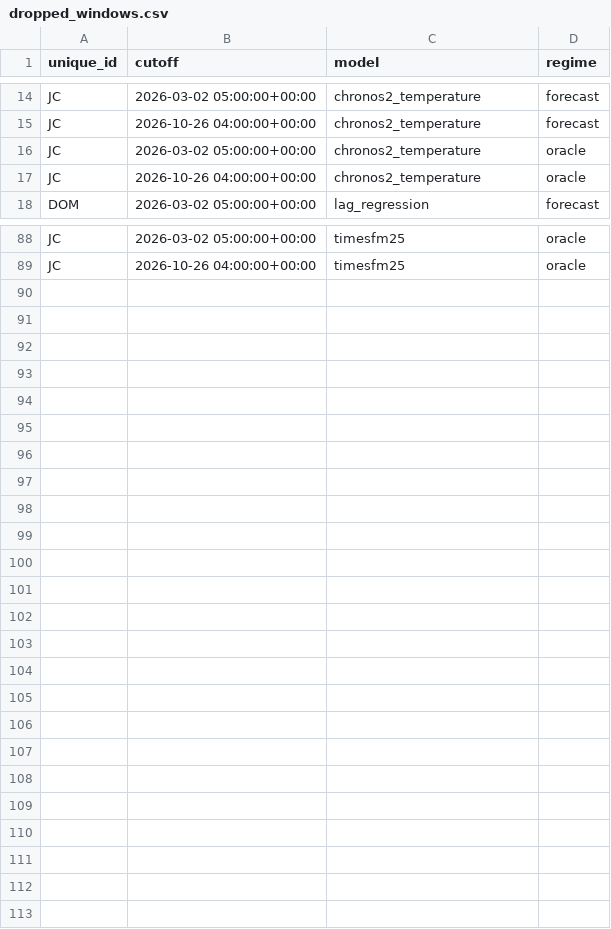
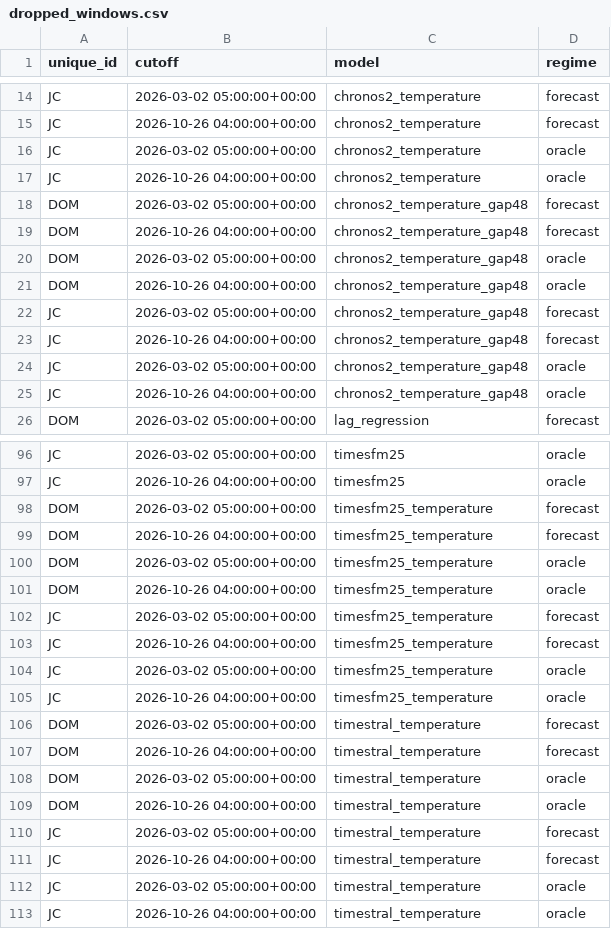
Before and after one commit to shlyakh/receipts, a CSV file: results/dropped_windows.csv, drawn as a sheet; only a part is shown, gaps mark what is left out; the diff names each change by its address in the sheet, - before the commit and + after, or states it on an @@ line.

```diff
--- a/results/dropped_windows.csv
+++ b/results/dropped_windows.csv
+row 18: DOM | 2026-03-02 05:00:00+00:00 | chronos2_temperature_gap48 | forecast
+row 19: DOM | 2026-10-26 04:00:00+00:00 | chronos2_temperature_gap48 | forecast
+row 20: DOM | 2026-03-02 05:00:00+00:00 | chronos2_temperature_gap48 | oracle
+row 21: DOM | 2026-10-26 04:00:00+00:00 | chronos2_temperature_gap48 | oracle
+row 22: JC | 2026-03-02 05:00:00+00:00 | chronos2_temperature_gap48 | forecast
+row 23: JC | 2026-10-26 04:00:00+00:00 | chronos2_temperature_gap48 | forecast
+row 24: JC | 2026-03-02 05:00:00+00:00 | chronos2_temperature_gap48 | oracle
+row 25: JC | 2026-10-26 04:00:00+00:00 | chronos2_temperature_gap48 | oracle
+row 98: DOM | 2026-03-02 05:00:00+00:00 | timesfm25_temperature | forecast
+row 99: DOM | 2026-10-26 04:00:00+00:00 | timesfm25_temperature | forecast
+row 100: DOM | 2026-03-02 05:00:00+00:00 | timesfm25_temperature | oracle
+row 101: DOM | 2026-10-26 04:00:00+00:00 | timesfm25_temperature | oracle
+row 102: JC | 2026-03-02 05:00:00+00:00 | timesfm25_temperature | forecast
+row 103: JC | 2026-10-26 04:00:00+00:00 | timesfm25_temperature | forecast
+row 104: JC | 2026-03-02 05:00:00+00:00 | timesfm25_temperature | oracle
+row 105: JC | 2026-10-26 04:00:00+00:00 | timesfm25_temperature | oracle
+row 106: DOM | 2026-03-02 05:00:00+00:00 | timestral_temperature | forecast
+row 107: DOM | 2026-10-26 04:00:00+00:00 | timestral_temperature | forecast
+row 108: DOM | 2026-03-02 05:00:00+00:00 | timestral_temperature | oracle
+row 109: DOM | 2026-10-26 04:00:00+00:00 | timestral_temperature | oracle
+row 110: JC | 2026-03-02 05:00:00+00:00 | timestral_temperature | forecast
+row 111: JC | 2026-10-26 04:00:00+00:00 | timestral_temperature | forecast
+row 112: JC | 2026-03-02 05:00:00+00:00 | timestral_temperature | oracle
+row 113: JC | 2026-10-26 04:00:00+00:00 | timestral_temperature | oracle
```
Also changed, not shown: results/leaderboard.csv, 9 other files.
